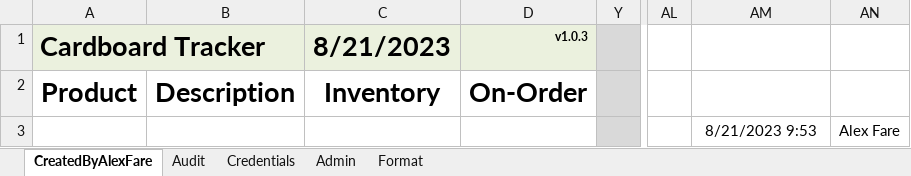
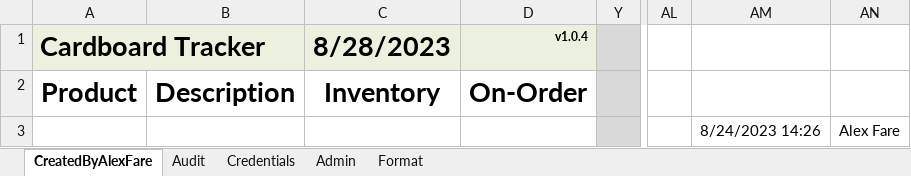
Before and after one commit to alexfare/InventoryTracker, an Excel workbook: Inventory Tracker.xlsm, sheet CreatedByAlexFare, drawn as a sheet; only a part is shown, gaps mark what is left out; values as stored, in another font and other column widths than the file's, no borders; charts and pictures and conditional formats and table styles not drawn; the diff names each change by its address in the sheet, - before the commit and + after, or states it on an @@ line.

```diff
--- a/Inventory Tracker.xlsm (sheet CreatedByAlexFare)
+++ b/Inventory Tracker.xlsm (sheet CreatedByAlexFare)
-C1: 8/21/2023
+C1: 8/28/2023
-D1: v1.0.3
+D1: v1.0.4
-AM3: 8/21/2023 9:53
+AM3: 8/24/2023 14:26
```
Also changed, not shown: sheet Credentials, sheet Admin, sheet Audit, 11 other files.
